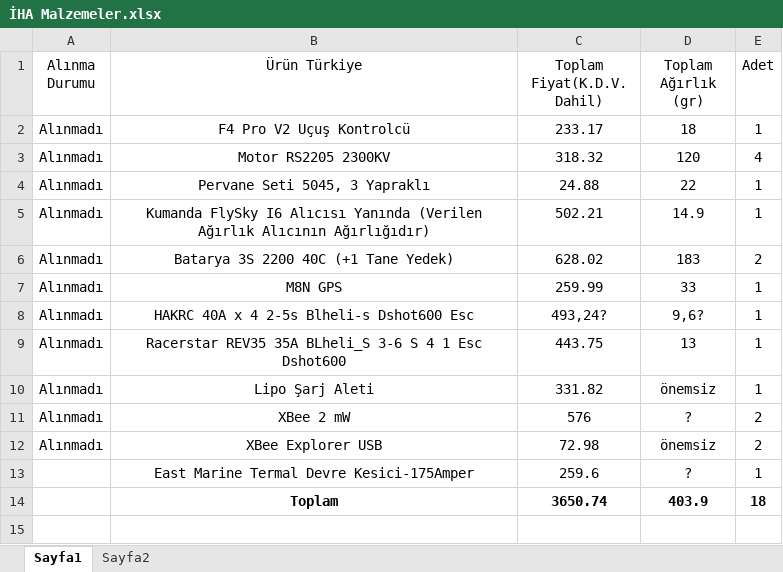
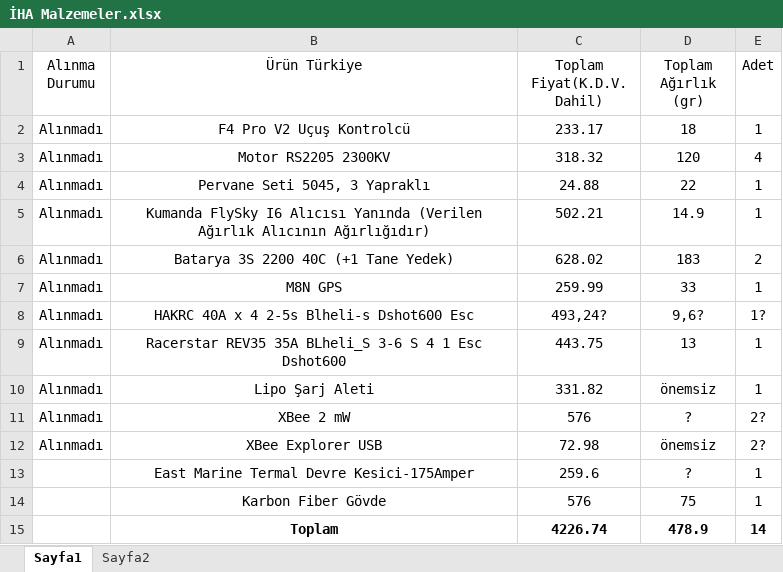
Before and after one commit to FurkanKaraketir/2021-IHA-Files, an Excel workbook: İHA Malzemeler.xlsx, sheet Sayfa1, drawn as a sheet; values as stored, in another font and other column widths than the file's, no borders; table styles not drawn; addresses are those after the commit; the diff names each change by its address in the sheet, - before the commit and + after, or states it on an @@ line.

Commit message:
Karbon Fiber

```diff
--- a/İHA Malzemeler.xlsx (sheet Sayfa1)
+++ b/İHA Malzemeler.xlsx (sheet Sayfa1)
-E8 (Adet): 1
+E8 (Adet): 1?
-E11:E12 (Adet): 2
+E11:E12 (Adet): 2?
+row 14:  | Karbon Fiber Gövde | 576 | 75 | 1
-C15 (Toplam Fiyat(K.D.V. Dahil)): 3650.74
+C15 (Toplam Fiyat(K.D.V. Dahil)): 4226.74
-D15 (Toplam Ağırlık (gr)): 403.9
+D15 (Toplam Ağırlık (gr)): 478.9
-E15 (Adet): 18
+E15 (Adet): 14
```
Also changed, not shown: 2 other files.
